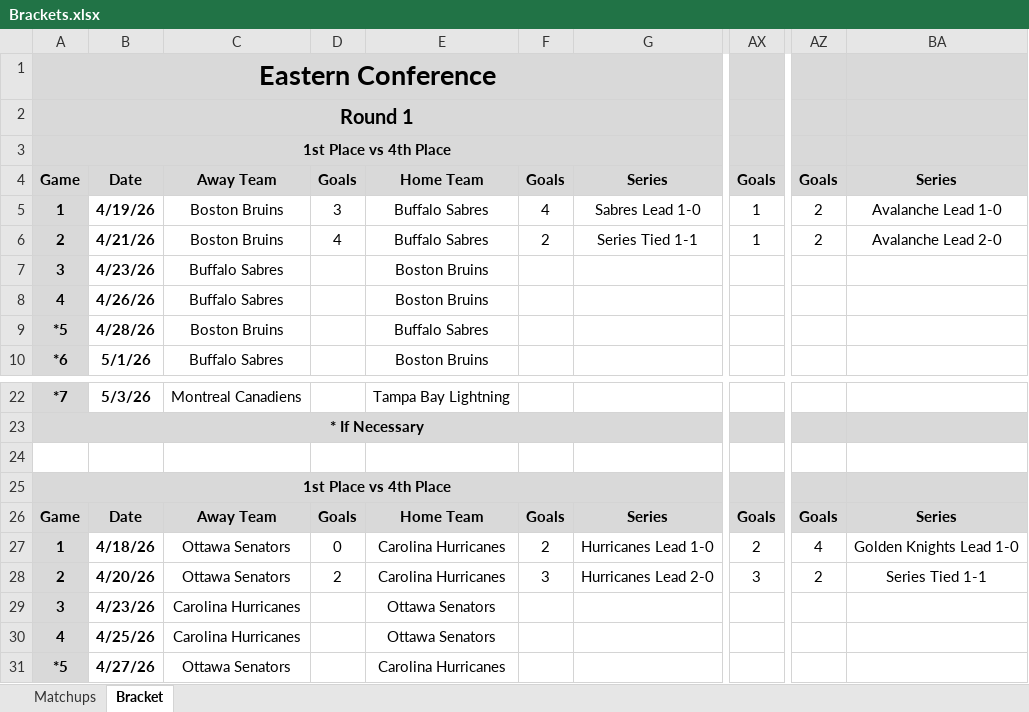
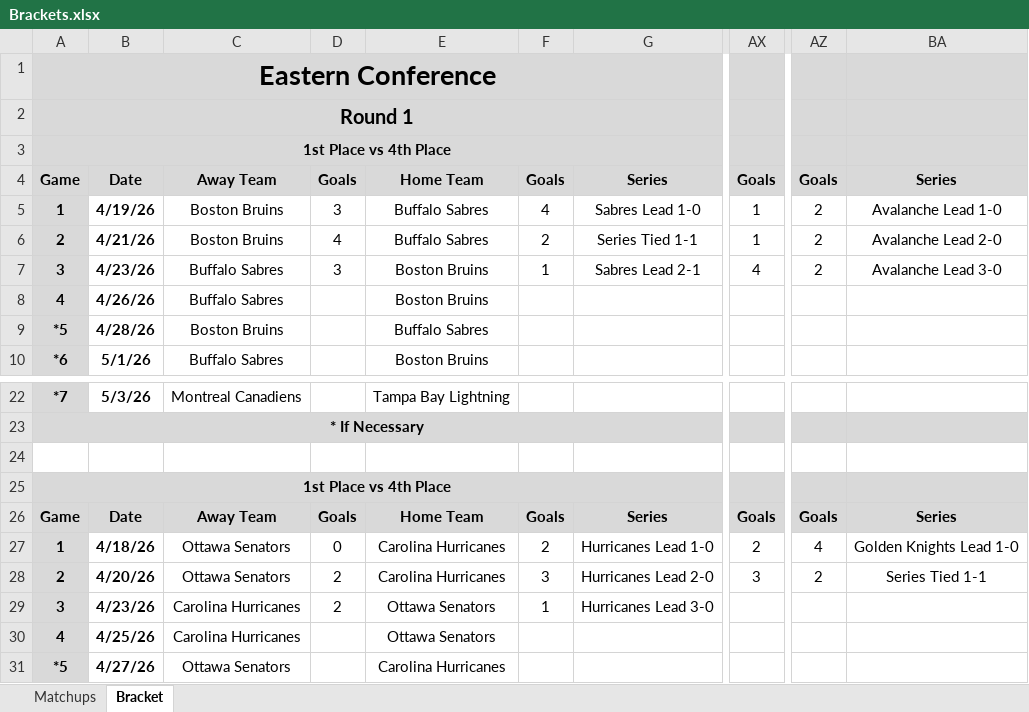
Before and after one commit to cmwrite/NHLStats, an Excel workbook: 2025_2026/Playoffs/Brackets.xlsx, sheet Bracket, drawn as a sheet; only a part is shown, gaps mark what is left out; values as stored, in another font and other column widths than the file's, no borders; the diff names each change by its address in the sheet, - before the commit and + after, or states it on an @@ line.

Commit message:
Updated Playoff Bracket
Data Input to EOD 4/23/26

```diff
--- a/2025_2026/Playoffs/Brackets.xlsx (sheet Bracket)
+++ b/2025_2026/Playoffs/Brackets.xlsx (sheet Bracket)
-D7: (empty)
+D7: 3
-F7: (empty)
+F7: 1
-G7: (empty)
+G7: Sabres Lead 2-1
-AX7: (empty)
+AX7: 4
-AZ7: (empty)
+AZ7: 2
-BA7: (empty)
+BA7: Avalanche Lead 3-0
-D29: (empty)
+D29: 2
-F29: (empty)
+F29: 1
-G29: (empty)
+G29: Hurricanes Lead 3-0
```
